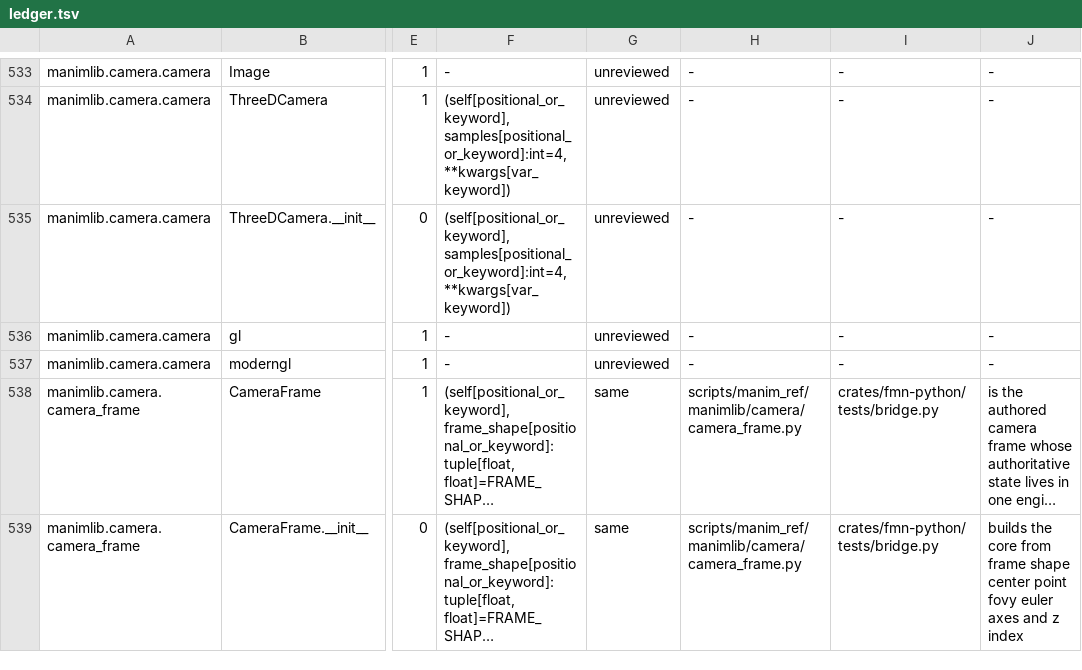
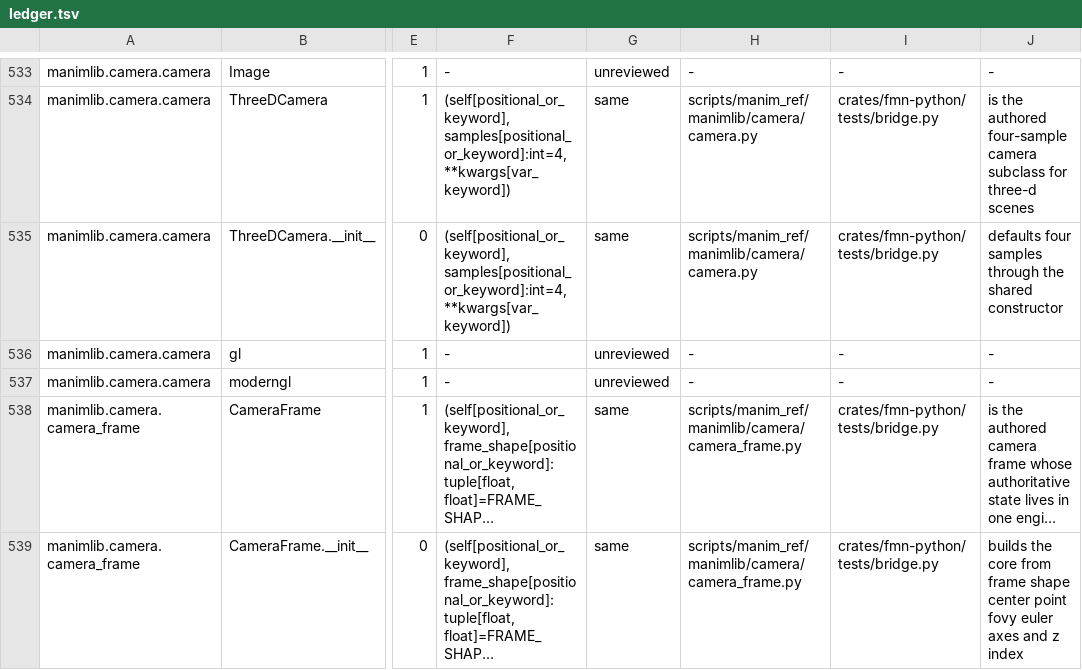
Before and after one commit to Dicklesworthstone/franken_manim, a TSV file: docs/api/ledger.tsv, drawn as a sheet; only a part is shown, gaps mark what is left out; long unchanged cells end in …; the diff covers the shown part only; the diff names each change by its address in the sheet, - before the commit and + after, or states it on an @@ line.

Commit message:
feat(python)+ledger: author Camera GL-surface refusals and rule camera.camera tranche (fm-5wq.4)
The capture-camera surface gains its OpenGL family as named capability
refusals (context/FBO/blit/clear/texture/readback toward Lumen and the
native CLI), plus pins for every pixel/frame getter, reset validation
(wording aligned to the committed 'positive pixel' contract), uniforms,
coordinate conversion, and the ThreeDCamera sample default. 29 same
rulings; convert_pixel_array discovered absent from the extracted
Reference surface and left unruled with its test kept as behavior
coverage. Coverage 1218/2483 (49.05%), ratchet 8da5a29f. api_schema
22/22 GREEN; bridge suite GREEN.

```diff
--- a/docs/api/ledger.tsv
+++ b/docs/api/ledger.tsv
-G534:G535: unreviewed
+G534:G535: same
-H534:H535: -
+H534:H535: scripts/manim_ref/manimlib/camera/camera.py
-I534:I535: -
+I534:I535: crates/fmn-python/tests/bridge.py
-J534: -
+J534: is the authored four-sample camera subclass for three-d scenes
-J535: -
+J535: defaults four samples through the shared constructor
```
Also changed, not shown: 108 edited cells elsewhere in this file, API_OVERLAY.tsv, 5 other files.
